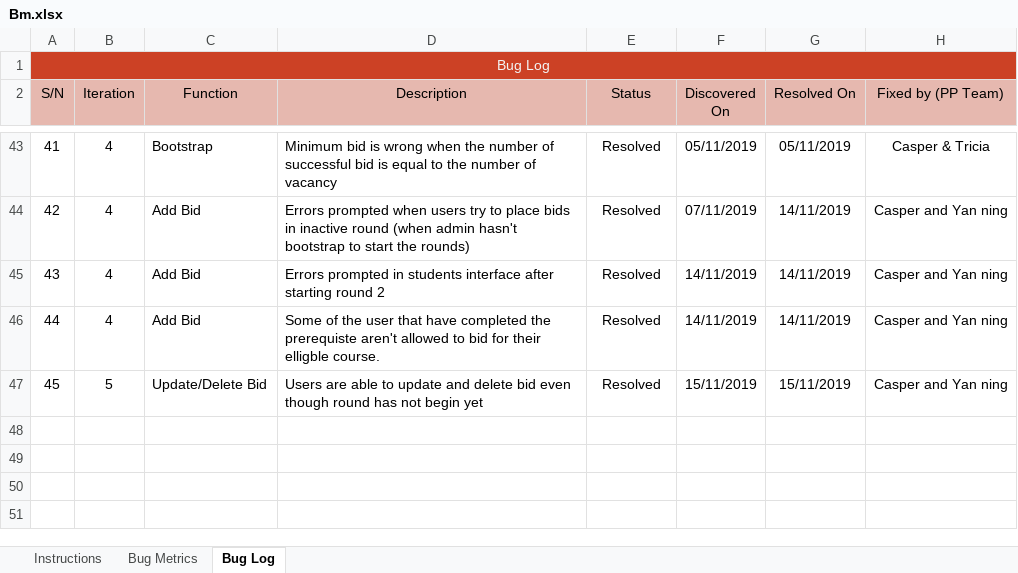
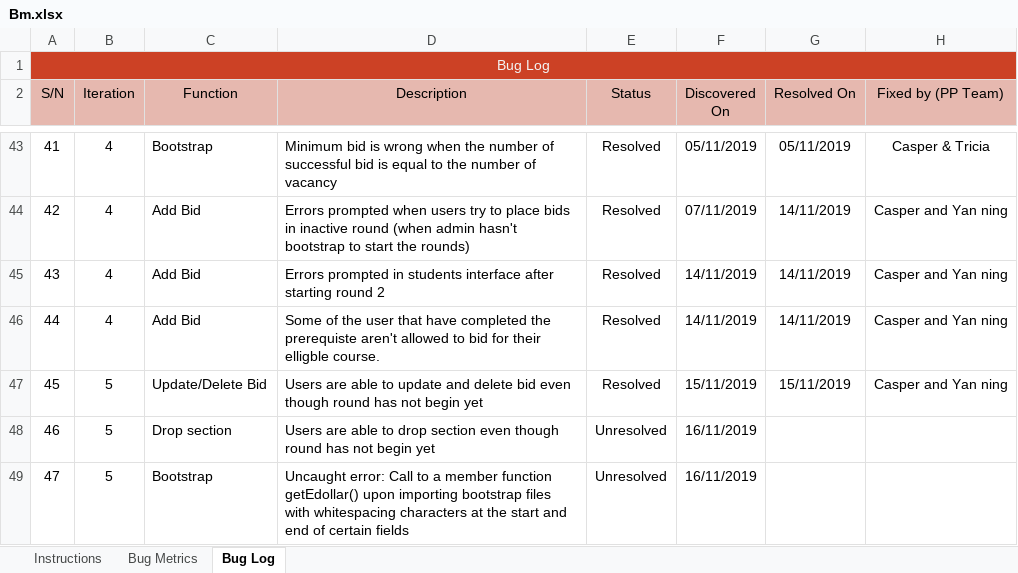
Before and after one commit to xbloh/Online-Course-Bidding-System-, an Excel workbook: metrics/Bm.xlsx, sheet Bug Log, drawn as a sheet; only a part is shown, gaps mark what is left out; values as stored, in another font and other column widths than the file's, no borders; conditional formats not drawn; the diff names each change by its address in the sheet, - before the commit and + after, or states it on an @@ line.

Commit message:
Update Bugs metric
Bugs found:
1. Users able to drop section even though round hasn't start
2. Errors prompted if there are any whitespacing in bootstrap files

```diff
--- a/metrics/Bm.xlsx (sheet Bug Log)
+++ b/metrics/Bm.xlsx (sheet Bug Log)
+row 48: 46 | 5 | Drop section | Users are able to drop section even though round has not begin yet | Unresolved | 16/11/2019
+row 49: 47 | 5 | Bootstrap | Uncaught error: Call to a member function getEdollar() upon importing bootstrap files with whitespacing characters at the start and end of certain fields | Unresolved | 16/11/2019
```
Also changed, not shown: sheet Bug Metrics.
